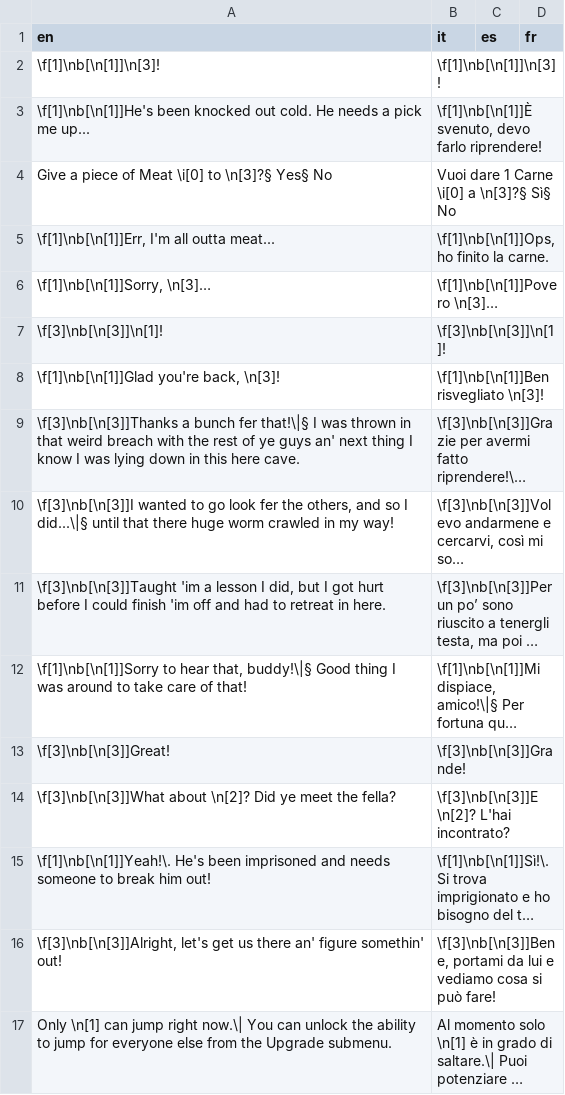
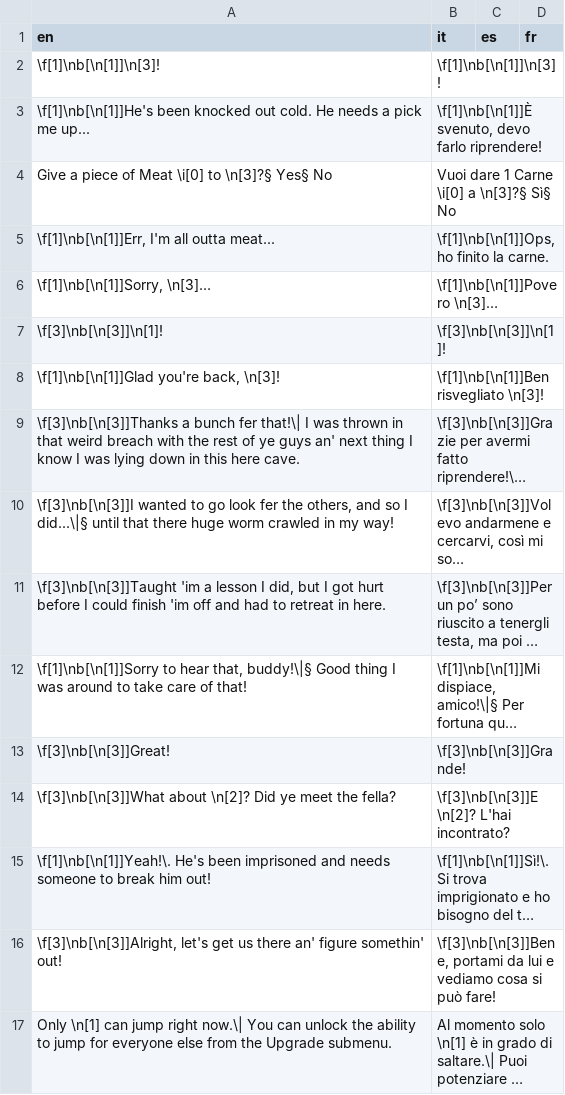
Before and after one commit to stesproject/Locale-oh3, a CSV file: map40.csv, drawn as a sheet; long unchanged cells end in …; the diff names each change by its address in the sheet, - before the commit and + after, or states it on an @@ line.

```diff
--- a/map40.csv
+++ b/map40.csv
-A9 (en): …bunch fer that!\|§ I was…
+A9 (en): …bunch fer that!\| I was…
```
Also changed, not shown: map33.csv, map37.csv, 1 other file.
